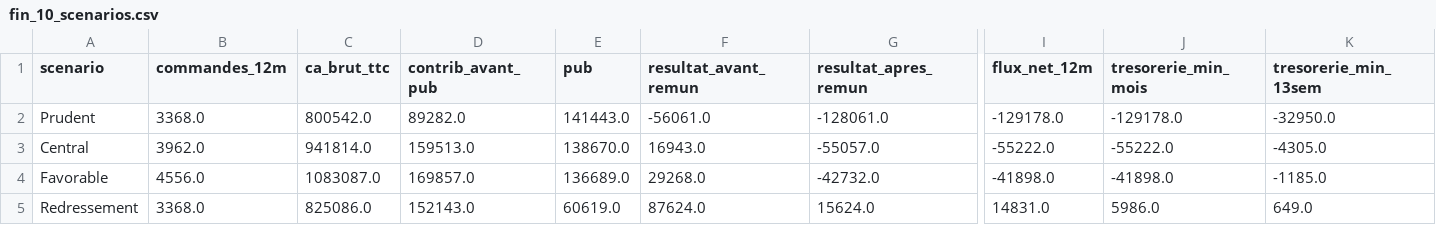
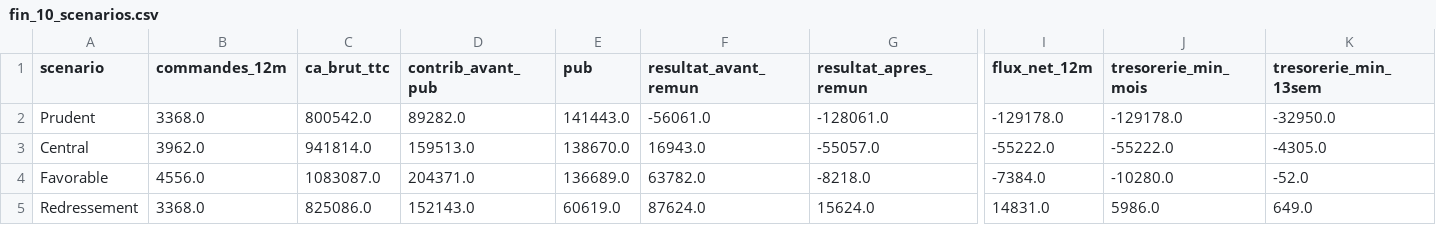
Before and after one commit to reselllausanne/shopify-fulfillment-dashboard, a CSV file: audit-shopify/tableaux/fin_10_scenarios.csv, drawn as a sheet; only a part is shown, gaps mark what is left out; the diff names each change by its address in the sheet, - before the commit and + after, or states it on an @@ line.

```diff
--- a/audit-shopify/tableaux/fin_10_scenarios.csv
+++ b/audit-shopify/tableaux/fin_10_scenarios.csv
-D4 (contrib_avant_pub): 169857.0
+D4 (contrib_avant_pub): 204371.0
-F4 (resultat_avant_remun): 29268.0
+F4 (resultat_avant_remun): 63782.0
-G4 (resultat_apres_remun): -42732.0
+G4 (resultat_apres_remun): -8218.0
-I4 (flux_net_12m): -41898.0
+I4 (flux_net_12m): -7384.0
-J4 (tresorerie_min_mois): -41898.0
+J4 (tresorerie_min_mois): -10280.0
-K4 (tresorerie_min_13sem): -1185.0
+K4 (tresorerie_min_13sem): -52.0
```
Also changed, not shown: audit-shopify/tableaux/fin_05_orders_pnl.csv, audit-shopify/tableaux/fin_05_pnl_cohortes.csv, 26 other files.
